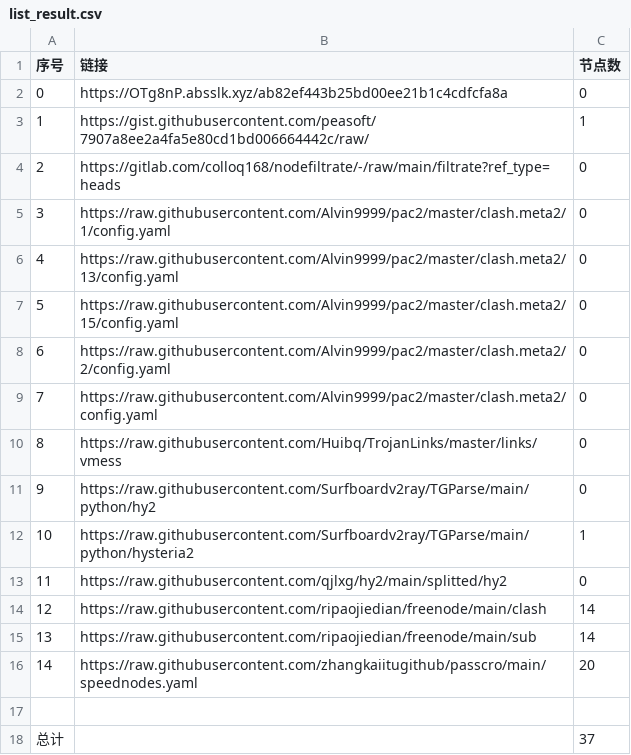
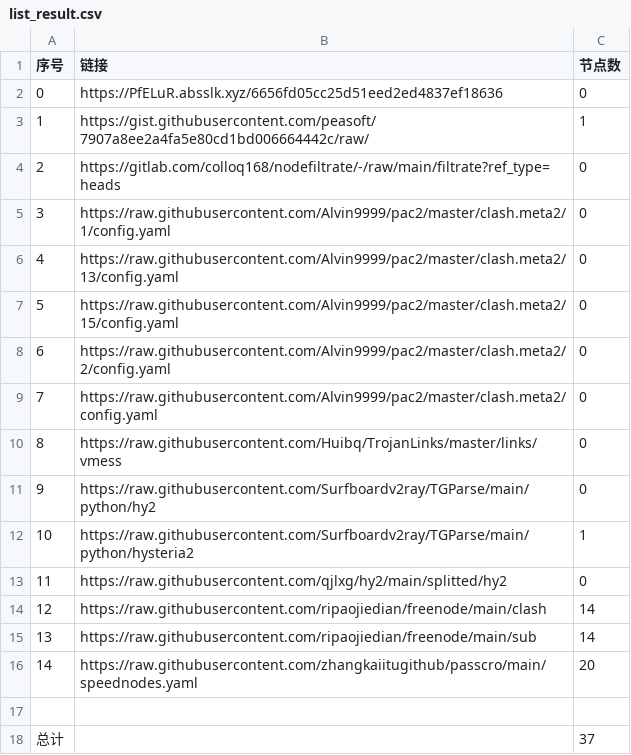
Before and after one commit to my-tv1/NoMoreWalls, a CSV file: list_result.csv, drawn as a sheet.

```diff
--- a/list_result.csv
+++ b/list_result.csv
@@ -1,3 +1,3 @@
 序号,链接,节点数
-0,https://OTg8nP.absslk.xyz/ab82ef443b25bd00ee21b1c4cdfcfa8a,0
+0,https://PfELuR.absslk.xyz/6656fd05cc25d51eed2ed4837ef18636,0
 1,https://gist.githubusercontent.com/peasoft/7907a8ee2a4fa5e80cd1bd006664442c/raw/,1
```
Also changed, not shown: 3 other files.
